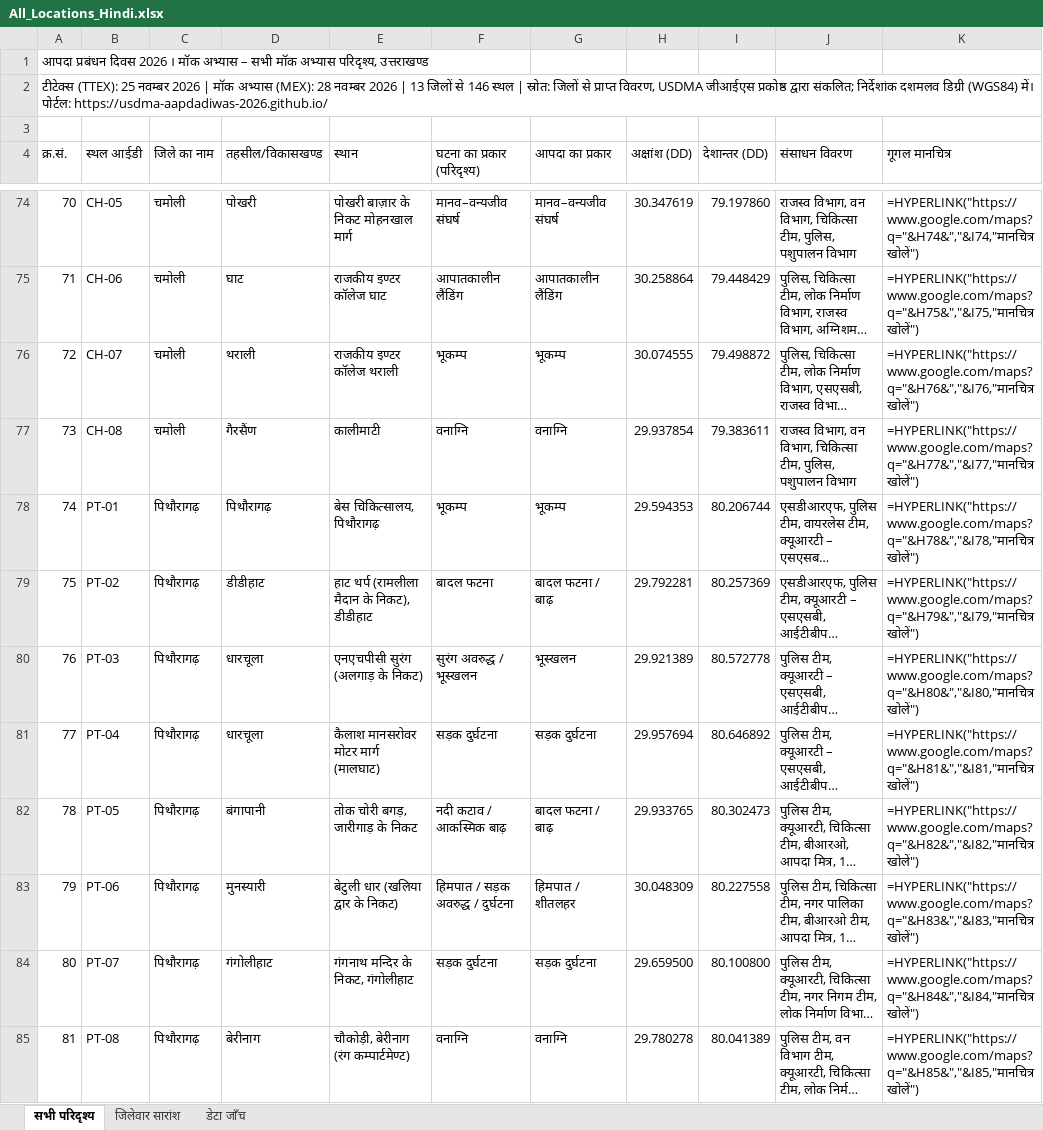
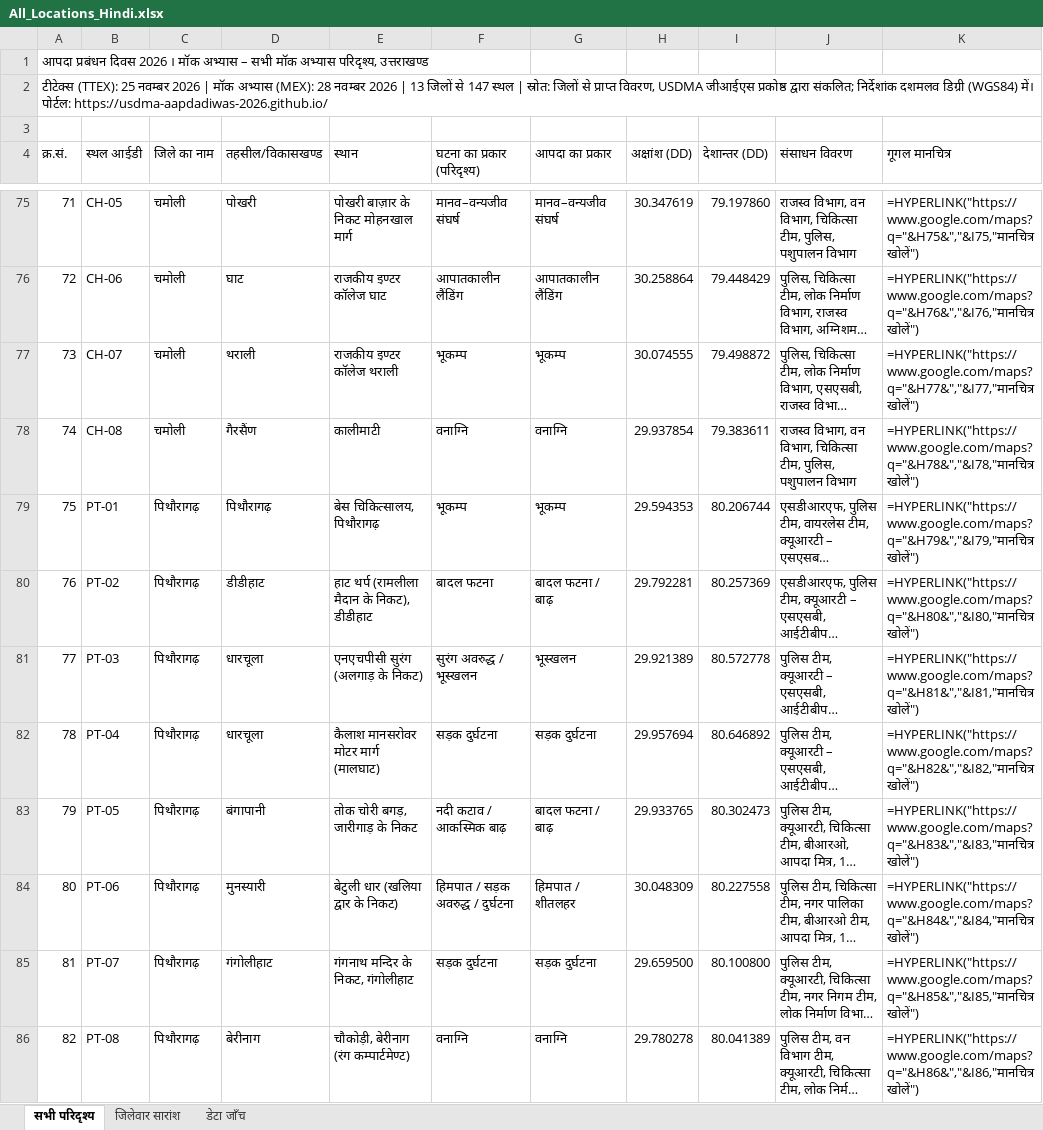
Before and after one commit to usdma-aapdadiwas-2026/usdma-aapdadiwas-2026.github.io, an Excel workbook: All_Locations_Hindi.xlsx, sheet सभी परिदृश्य, drawn as a sheet; only a part is shown, gaps mark what is left out; long unchanged cells end in …; values as stored, in another font and other column widths than the file's, no cell formats; formulas without a stored value are shown as written; addresses are those after the commit; the diff covers the shown part only; the diff names each change by its address in the sheet, - before the commit and + after, or states it on an @@ line.

```diff
--- a/All_Locations_Hindi.xlsx (sheet सभी परिदृश्य)
+++ b/All_Locations_Hindi.xlsx (sheet सभी परिदृश्य)
@@ column A (क्र.सं.) renumbered from row 2 down @@
-K75 (गूगल मानचित्र): =HYPERLINK("https://www.google.com/maps?q="&H74&","&I74,"मानचित्र खोलें")
+K75 (गूगल मानचित्र): =HYPERLINK("https://www.google.com/maps?q="&H75&","&I75,"मानचित्र खोलें")
-K76 (गूगल मानचित्र): =HYPERLINK("https://www.google.com/maps?q="&H75&","&I75,"मानचित्र खोलें")
+K76 (गूगल मानचित्र): =HYPERLINK("https://www.google.com/maps?q="&H76&","&I76,"मानचित्र खोलें")
-K77 (गूगल मानचित्र): =HYPERLINK("https://www.google.com/maps?q="&H76&","&I76,"मानचित्र खोलें")
+K77 (गूगल मानचित्र): =HYPERLINK("https://www.google.com/maps?q="&H77&","&I77,"मानचित्र खोलें")
-K78 (गूगल मानचित्र): =HYPERLINK("https://www.google.com/maps?q="&H77&","&I77,"मानचित्र खोलें")
+K78 (गूगल मानचित्र): =HYPERLINK("https://www.google.com/maps?q="&H78&","&I78,"मानचित्र खोलें")
-K79 (गूगल मानचित्र): =HYPERLINK("https://www.google.com/maps?q="&H78&","&I78,"मानचित्र खोलें")
+K79 (गूगल मानचित्र): =HYPERLINK("https://www.google.com/maps?q="&H79&","&I79,"मानचित्र खोलें")
-K80 (गूगल मानचित्र): =HYPERLINK("https://www.google.com/maps?q="&H79&","&I79,"मानचित्र खोलें")
+K80 (गूगल मानचित्र): =HYPERLINK("https://www.google.com/maps?q="&H80&","&I80,"मानचित्र खोलें")
-K81 (गूगल मानचित्र): =HYPERLINK("https://www.google.com/maps?q="&H80&","&I80,"मानचित्र खोलें")
+K81 (गूगल मानचित्र): =HYPERLINK("https://www.google.com/maps?q="&H81&","&I81,"मानचित्र खोलें")
-K82 (गूगल मानचित्र): =HYPERLINK("https://www.google.com/maps?q="&H81&","&I81,"मानचित्र खोलें")
+K82 (गूगल मानचित्र): =HYPERLINK("https://www.google.com/maps?q="&H82&","&I82,"मानचित्र खोलें")
-K83 (गूगल मानचित्र): =HYPERLINK("https://www.google.com/maps?q="&H82&","&I82,"मानचित्र खोलें")
+K83 (गूगल मानचित्र): =HYPERLINK("https://www.google.com/maps?q="&H83&","&I83,"मानचित्र खोलें")
-K84 (गूगल मानचित्र): =HYPERLINK("https://www.google.com/maps?q="&H83&","&I83,"मानचित्र खोलें")
+K84 (गूगल मानचित्र): =HYPERLINK("https://www.google.com/maps?q="&H84&","&I84,"मानचित्र खोलें")
-K85 (गूगल मानचित्र): =HYPERLINK("https://www.google.com/maps?q="&H84&","&I84,"मानचित्र खोलें")
+K85 (गूगल मानचित्र): =HYPERLINK("https://www.google.com/maps?q="&H85&","&I85,"मानचित्र खोलें")
-K86 (गूगल मानचित्र): =HYPERLINK("https://www.google.com/maps?q="&H85&","&I85,"मानचित्र खोलें")
+K86 (गूगल मानचित्र): =HYPERLINK("https://www.google.com/maps?q="&H86&","&I86,"मानचित्र खोलें")
```
Also changed, not shown: 1 added row and 89 edited cells elsewhere in this sheet, sheet जिलेवार सारांश, sheet डेटा जाँच, cell formats, All_Locations.xlsx, 4 other files.
